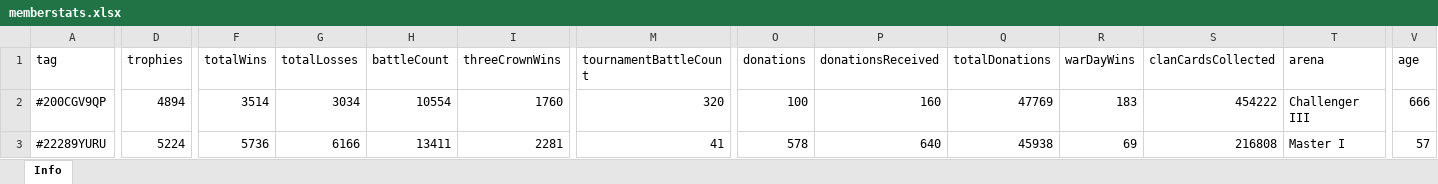
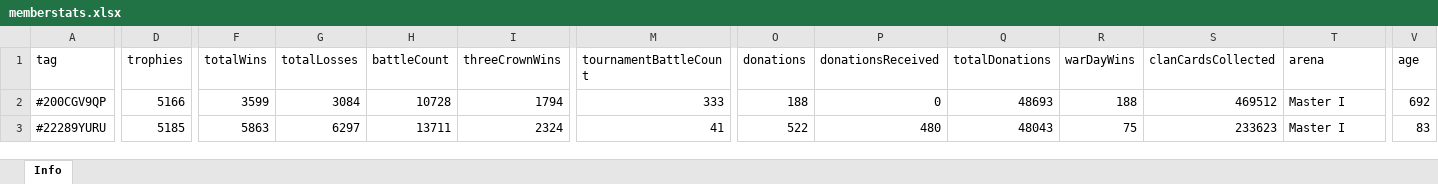
Before and after one commit to bascenso/alkateia, an Excel workbook: docs/data/memberstats.xlsx, sheet Info, drawn as a sheet; only a part is shown, gaps mark what is left out; values as stored, in another font and other column widths than the file's, no borders; the diff covers the shown part only; the diff names each change by its address in the sheet, - before the commit and + after, or states it on an @@ line.

```diff
--- a/docs/data/memberstats.xlsx (sheet Info)
+++ b/docs/data/memberstats.xlsx (sheet Info)
-D2 (trophies): 4894
+D2 (trophies): 5166
-F2 (totalWins): 3514
+F2 (totalWins): 3599
-G2 (totalLosses): 3034
+G2 (totalLosses): 3084
-H2 (battleCount): 10554
+H2 (battleCount): 10728
-I2 (threeCrownWins): 1760
+I2 (threeCrownWins): 1794
-M2 (tournamentBattleCount): 320
+M2 (tournamentBattleCount): 333
-O2 (donations): 100
+O2 (donations): 188
-P2 (donationsReceived): 160
+P2 (donationsReceived): 0
-Q2 (totalDonations): 47769
+Q2 (totalDonations): 48693
-R2 (warDayWins): 183
+R2 (warDayWins): 188
-S2 (clanCardsCollected): 454222
+S2 (clanCardsCollected): 469512
-T2 (arena): Challenger III
+T2 (arena): Master I
-V2 (age): 666
+V2 (age): 692
-D3 (trophies): 5224
+D3 (trophies): 5185
-F3 (totalWins): 5736
+F3 (totalWins): 5863
-G3 (totalLosses): 6166
+G3 (totalLosses): 6297
-H3 (battleCount): 13411
+H3 (battleCount): 13711
-I3 (threeCrownWins): 2281
+I3 (threeCrownWins): 2324
-O3 (donations): 578
+O3 (donations): 522
-P3 (donationsReceived): 640
+P3 (donationsReceived): 480
-Q3 (totalDonations): 45938
+Q3 (totalDonations): 48043
-R3 (warDayWins): 69
+R3 (warDayWins): 75
-S3 (clanCardsCollected): 216808
+S3 (clanCardsCollected): 233623
-V3 (age): 57
+V3 (age): 83
```
Also changed, not shown: 7 added rows, 6 removed rows and 497 edited cells elsewhere in this sheet, docs/data/warmap.xlsx, docs/data/warstats.xlsx, 12 other files.
